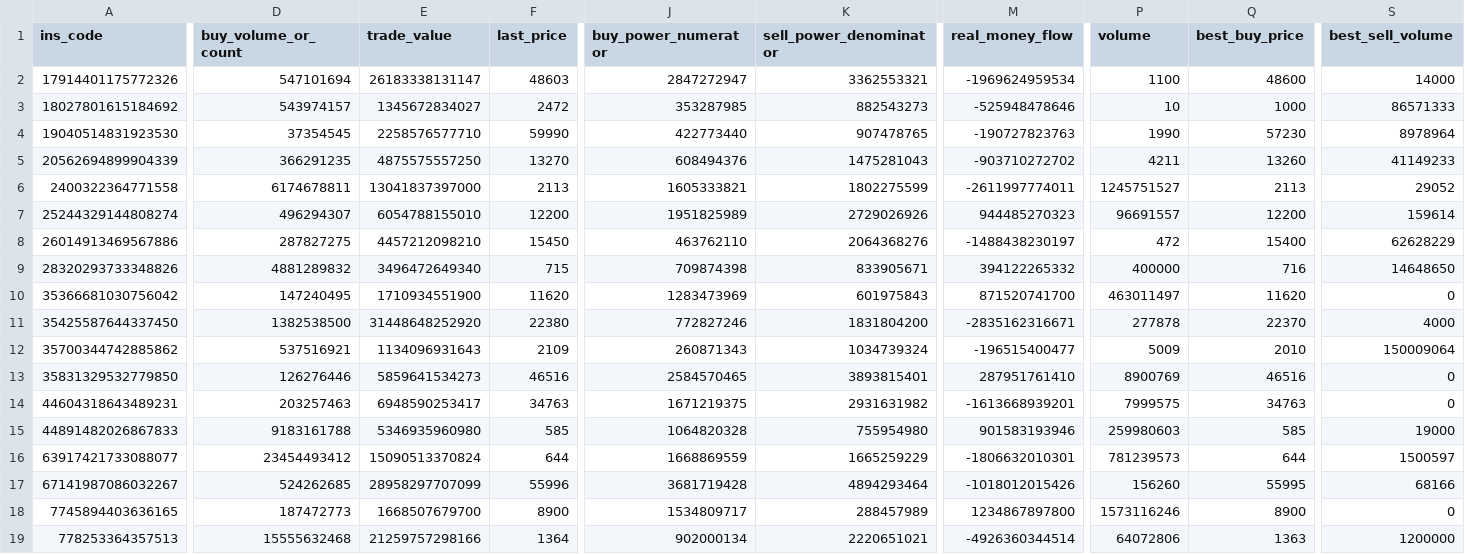
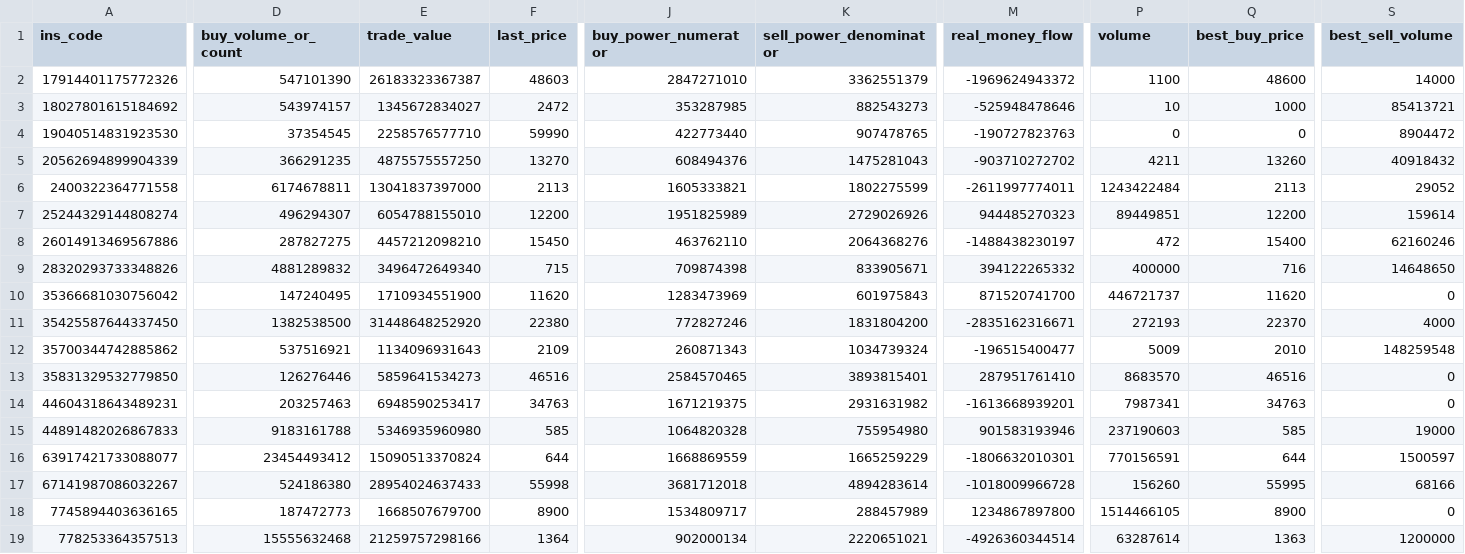
Before and after one commit to mohammadbayati/Iran-Stock-Ai-System, a CSV file: data/symbols.csv, drawn as a sheet; only a part is shown, gaps mark what is left out; the diff covers the shown part only; the diff names each change by its address in the sheet, - before the commit and + after, or states it on an @@ line.

```diff
--- a/data/symbols.csv
+++ b/data/symbols.csv
-D2 (buy_volume_or_count): 547101694
+D2 (buy_volume_or_count): 547101390
-E2 (trade_value): 26183338131147
+E2 (trade_value): 26183323367387
-J2 (buy_power_numerator): 2847272947
+J2 (buy_power_numerator): 2847271010
-K2 (sell_power_denominator): 3362553321
+K2 (sell_power_denominator): 3362551379
-M2 (real_money_flow): -1969624959534
+M2 (real_money_flow): -1969624943372
-S3 (best_sell_volume): 86571333
+S3 (best_sell_volume): 85413721
-P4 (volume): 1990
+P4 (volume): 0
-Q4 (best_buy_price): 57230
+Q4 (best_buy_price): 0
-S4 (best_sell_volume): 8978964
+S4 (best_sell_volume): 8904472
-S5 (best_sell_volume): 41149233
+S5 (best_sell_volume): 40918432
-P6 (volume): 1245751527
+P6 (volume): 1243422484
-P7 (volume): 96691557
+P7 (volume): 89449851
-S8 (best_sell_volume): 62628229
+S8 (best_sell_volume): 62160246
-P10 (volume): 463011497
+P10 (volume): 446721737
-P11 (volume): 277878
+P11 (volume): 272193
-S12 (best_sell_volume): 150009064
+S12 (best_sell_volume): 148259548
-P13 (volume): 8900769
+P13 (volume): 8683570
-P14 (volume): 7999575
+P14 (volume): 7987341
-P15 (volume): 259980603
+P15 (volume): 237190603
-P16 (volume): 781239573
+P16 (volume): 770156591
-D17 (buy_volume_or_count): 524262685
+D17 (buy_volume_or_count): 524186380
-E17 (trade_value): 28958297707099
+E17 (trade_value): 28954024637433
-F17 (last_price): 55996
+F17 (last_price): 55998
-J17 (buy_power_numerator): 3681719428
+J17 (buy_power_numerator): 3681712018
-K17 (sell_power_denominator): 4894293464
+K17 (sell_power_denominator): 4894283614
-M17 (real_money_flow): -1018012015426
+M17 (real_money_flow): -1018009966728
-P18 (volume): 1573116246
+P18 (volume): 1514466105
-P19 (volume): 64072806
+P19 (volume): 63287614
```
Also changed, not shown: 1 edited cell elsewhere in this file, output/top10_initial.csv, 1 other file.
